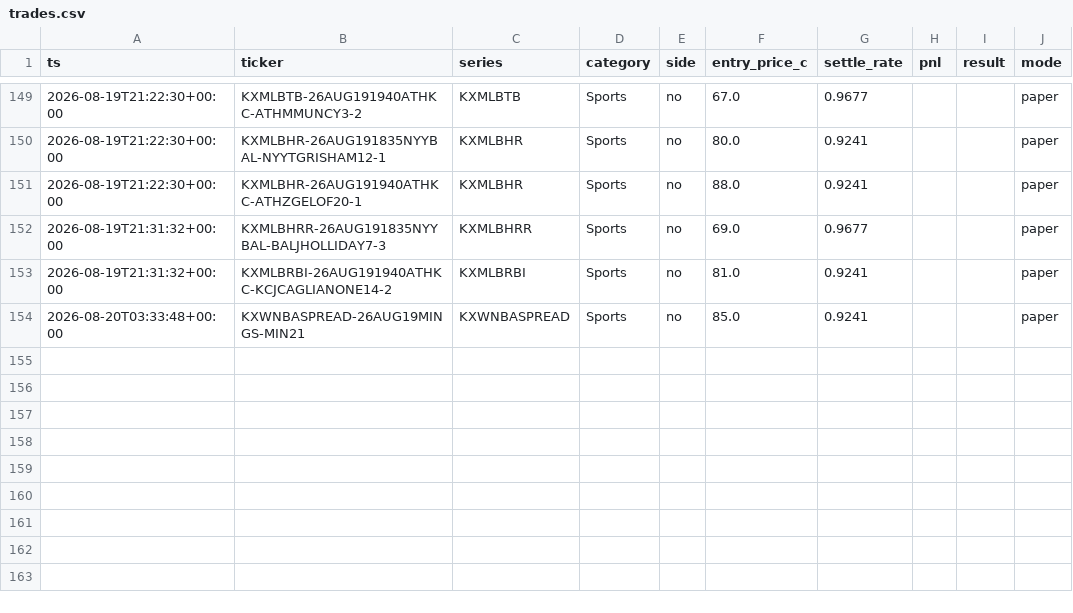
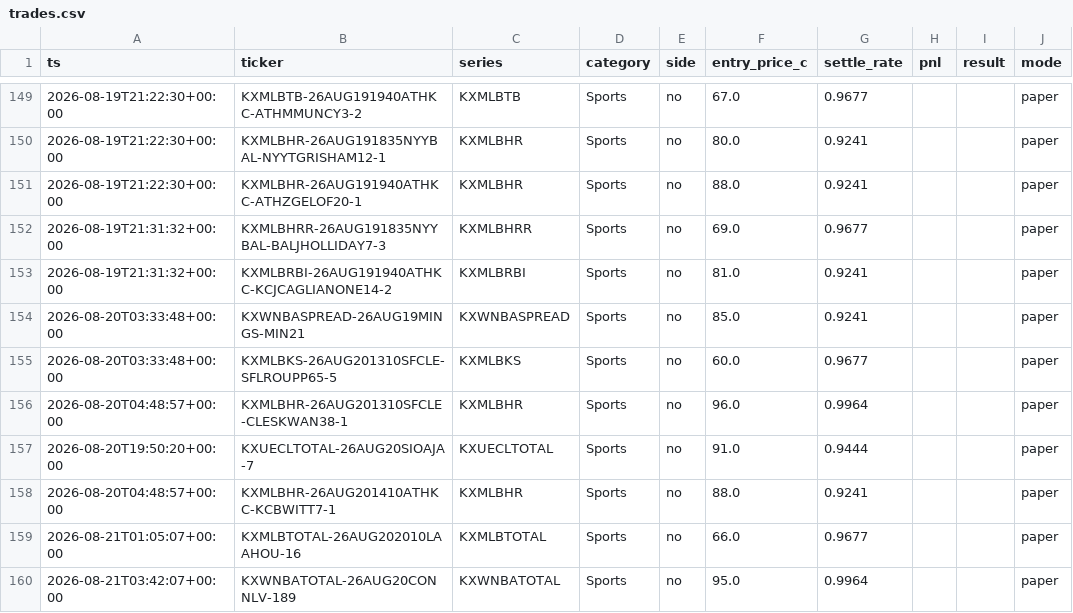
Before and after one commit to cashlabnj/cashlab-prediction-edge, a CSV file: scorecard/dist/trades.csv, drawn as a sheet; only a part is shown, gaps mark what is left out.

Commit message:
auto: regenerate scorecard 2026-08-21T10:01Z

```diff
--- a/scorecard/dist/trades.csv
+++ b/scorecard/dist/trades.csv
@@ -154 +154,7 @@ ts,ticker,series,category,side,entry_price_c,settle_rate,pnl,result,mode
 2026-08-20T03:33:48+00:00,KXWNBASPREAD-26AUG19MINGS-MIN21,KXWNBASPREAD,Sports,no,85.0,0.9241,,,paper
+2026-08-20T03:33:48+00:00,KXMLBKS-26AUG201310SFCLE-SFLROUPP65-5,KXMLBKS,Sports,no,60.0,0.9677,,,paper
+2026-08-20T04:48:57+00:00,KXMLBHR-26AUG201310SFCLE-CLESKWAN38-1,KXMLBHR,Sports,no,96.0,0.9964,,,paper
+2026-08-20T19:50:20+00:00,KXUECLTOTAL-26AUG20SIOAJA-7,KXUECLTOTAL,Sports,no,91.0,0.9444,,,paper
+2026-08-20T04:48:57+00:00,KXMLBHR-26AUG201410ATHKC-KCBWITT7-1,KXMLBHR,Sports,no,88.0,0.9241,,,paper
+2026-08-21T01:05:07+00:00,KXMLBTOTAL-26AUG202010LAAHOU-16,KXMLBTOTAL,Sports,no,66.0,0.9677,,,paper
+2026-08-21T03:42:07+00:00,KXWNBATOTAL-26AUG20CONNLV-189,KXWNBATOTAL,Sports,no,95.0,0.9964,,,paper
```
Also changed, not shown: 3 other files.
